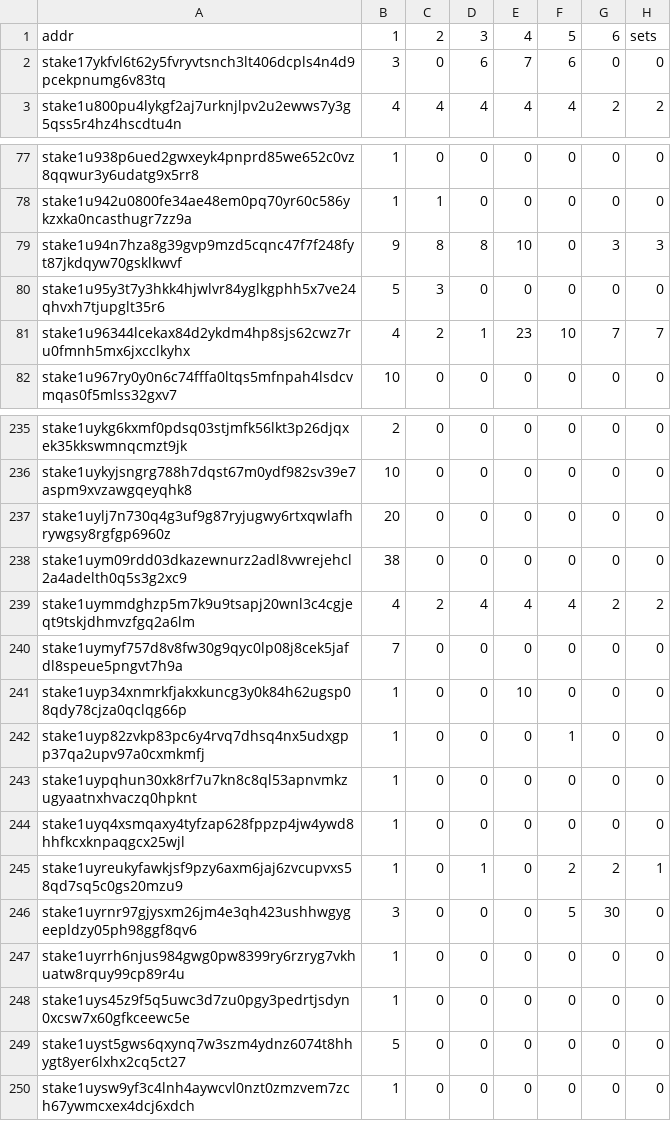
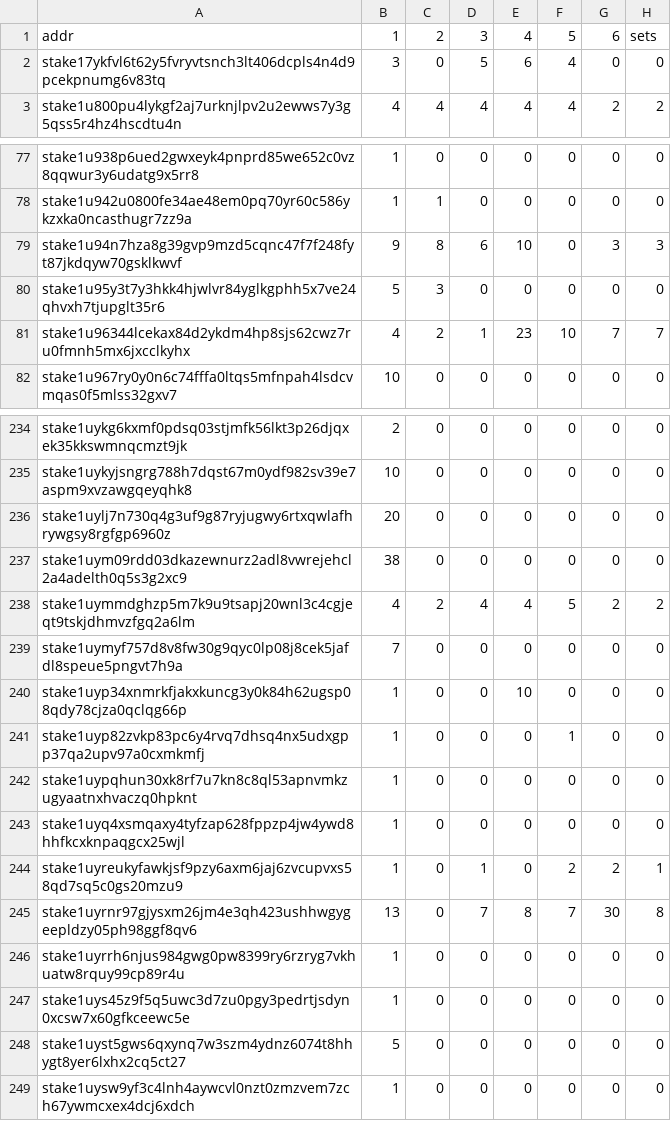
Before and after one commit to fedecalendino/charityraffle, a CSV file: files/airdrop/sets.csv, drawn as a sheet; only a part is shown, gaps mark what is left out; the diff covers the shown part only.

```diff
--- a/files/airdrop/sets.csv
+++ b/files/airdrop/sets.csv
@@ -1,3 +1,3 @@
 addr,1,2,3,4,5,6,sets
-stake17ykfvl6t62y5fvryvtsnch3lt406dcpls4n4d9pcekpnumg6v83tq,3,0,6,7,6,0,0
+stake17ykfvl6t62y5fvryvtsnch3lt406dcpls4n4d9pcekpnumg6v83tq,3,0,5,6,4,0,0
 stake1u800pu4lykgf2aj7urknjlpv2u2ewws7y3g5qss5r4hz4hscdtu4n,4,4,4,4,4,2,2
@@ -78,3 +78,3 @@ stake1u938p6ued2gwxeyk4pnprd85we652c0vz8qqwur3y6udatg9x5rr8,1,0,0,0,0,0,0
 stake1u942u0800fe34ae48em0pq70yr60c586ykzxka0ncasthugr7zz9a,1,1,0,0,0,0,0
-stake1u94n7hza8g39gvp9mzd5cqnc47f7f248fyt87jkdqyw70gsklkwvf,9,8,8,10,0,3,3
+stake1u94n7hza8g39gvp9mzd5cqnc47f7f248fyt87jkdqyw70gsklkwvf,9,8,6,10,0,3,3
 stake1u95y3t7y3hkk4hjwlvr84yglkgphh5x7ve24qhvxh7tjupglt35r6,5,3,0,0,0,0,0
@@ -238,3 +237,3 @@ stake1uylj7n730q4g3uf9g87ryjugwy6rtxqwlafhrywgsy8rgfgp6960z,20,0,0,0,0,0,0
 stake1uym09rdd03dkazewnurz2adl8vwrejehcl2a4adelth0q5s3g2xc9,38,0,0,0,0,0,0
-stake1uymmdghzp5m7k9u9tsapj20wnl3c4cgjeqt9tskjdhmvzfgq2a6lm,4,2,4,4,4,2,2
+stake1uymmdghzp5m7k9u9tsapj20wnl3c4cgjeqt9tskjdhmvzfgq2a6lm,4,2,4,4,5,2,2
 stake1uymyf757d8v8fw30g9qyc0lp08j8cek5jafdl8speue5pngvt7h9a,7,0,0,0,0,0,0
@@ -245,3 +244,3 @@ stake1uyq4xsmqaxy4tyfzap628fppzp4jw4ywd8hhfkcxknpaqgcx25wjl,1,0,0,0,0,0,0
 stake1uyreukyfawkjsf9pzy6axm6jaj6zvcupvxs58qd7sq5c0gs20mzu9,1,0,1,0,2,2,1
-stake1uyrnr97gjysxm26jm4e3qh423ushhwgygeepldzy05ph98ggf8qv6,3,0,0,0,5,30,0
+stake1uyrnr97gjysxm26jm4e3qh423ushhwgygeepldzy05ph98ggf8qv6,13,0,7,8,7,30,8
 stake1uyrrh6njus984gwg0pw8399ry6rzryg7vkhuatw8rquy99cp89r4u,1,0,0,0,0,0,0
```
Also changed, not shown: 4 added rows and 4 removed rows elsewhere in this file, 5 other files.
